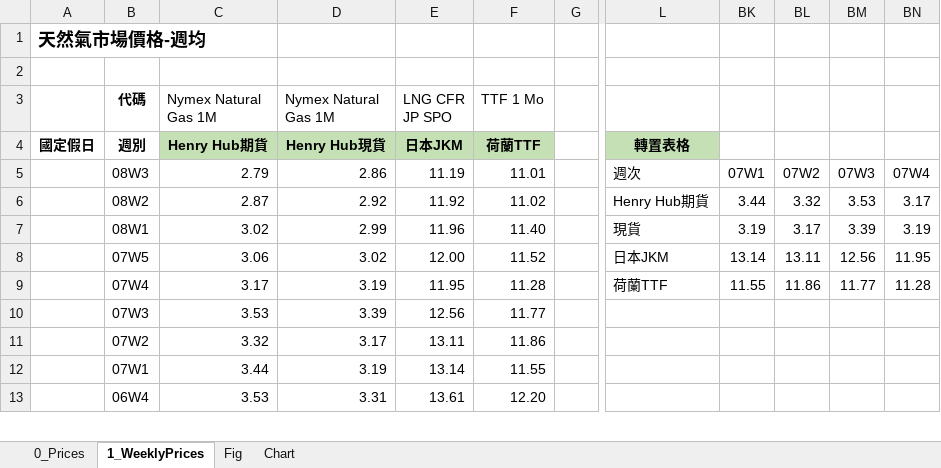
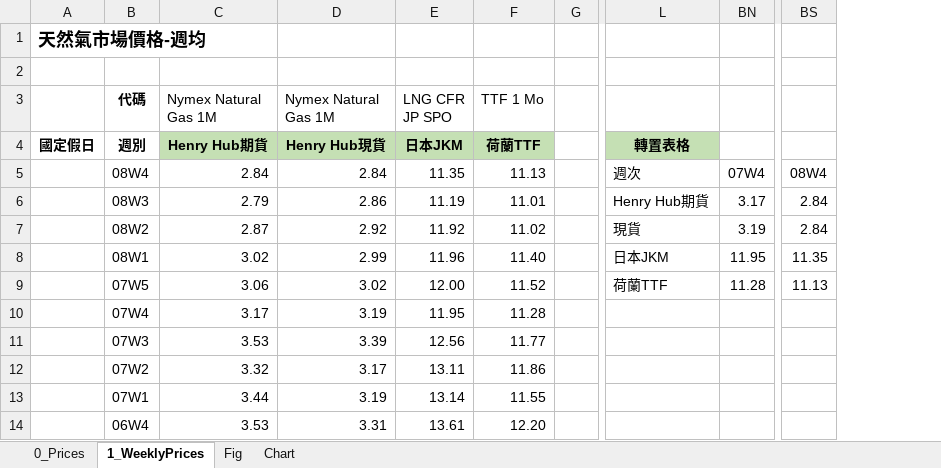
Before and after one commit to vivian1174/ng_price, an Excel workbook: 天然氣價格數據.xlsx, sheet 1_WeeklyPrices, drawn as a sheet; only a part is shown, gaps mark what is left out; values as stored, in another font and other column widths than the file's, no borders; charts and pictures not drawn; removed rows and columns are numbered as before the commit, all else as after; rows hold the shown columns only; the diff covers the shown part only; the diff names each change by its address in the sheet, - before the commit and + after, or states it on an @@ line.

Commit message:
更新價格數據 2025-09-01

```diff
--- a/天然氣價格數據.xlsx (sheet 1_WeeklyPrices)
+++ b/天然氣價格數據.xlsx (sheet 1_WeeklyPrices)
@@ column BK hidden, rows 5-9: 07W1 | 3.44 | 3.19 | 13.14 | 11.55 @@
@@ column BL hidden, rows 5-9: 07W2 | 3.32 | 3.17 | 13.11 | 11.86 @@
@@ column BM hidden, rows 5-9: 07W3 | 3.53 | 3.39 | 12.56 | 11.77 @@
+column BS, rows 5-9: 08W4 | 2.84 | 2.84 | 11.35 | 11.13
-B5 (代碼): 08W3
+B5 (代碼): 08W4
-C5 (Nymex Natural Gas 1M): 2.79
+C5 (Nymex Natural Gas 1M): 2.84
-D5 (Nymex Natural Gas 1M): 2.86
+D5 (Nymex Natural Gas 1M): 2.84
-E5 (LNG CFR JP SPO): 11.19
+E5 (LNG CFR JP SPO): 11.35
-F5 (TTF 1 Mo): 11.01
+F5 (TTF 1 Mo): 11.13
-B6 (代碼): 08W2
+B6 (代碼): 08W3
-C6 (Nymex Natural Gas 1M): 2.87
+C6 (Nymex Natural Gas 1M): 2.79
-D6 (Nymex Natural Gas 1M): 2.92
+D6 (Nymex Natural Gas 1M): 2.86
-E6 (LNG CFR JP SPO): 11.92
+E6 (LNG CFR JP SPO): 11.19
-F6 (TTF 1 Mo): 11.02
+F6 (TTF 1 Mo): 11.01
-B7 (代碼): 08W1
+B7 (代碼): 08W2
-C7 (Nymex Natural Gas 1M): 3.02
+C7 (Nymex Natural Gas 1M): 2.87
-D7 (Nymex Natural Gas 1M): 2.99
+D7 (Nymex Natural Gas 1M): 2.92
-E7 (LNG CFR JP SPO): 11.96
+E7 (LNG CFR JP SPO): 11.92
-F7 (TTF 1 Mo): 11.40
+F7 (TTF 1 Mo): 11.02
-B8 (代碼): 07W5
+B8 (代碼): 08W1
-C8 (Nymex Natural Gas 1M): 3.06
+C8 (Nymex Natural Gas 1M): 3.02
-D8 (Nymex Natural Gas 1M): 3.02
+D8 (Nymex Natural Gas 1M): 2.99
-E8 (LNG CFR JP SPO): 12.00
+E8 (LNG CFR JP SPO): 11.96
-F8 (TTF 1 Mo): 11.52
+F8 (TTF 1 Mo): 11.40
-B9 (代碼): 07W4
+B9 (代碼): 07W5
-C9 (Nymex Natural Gas 1M): 3.17
+C9 (Nymex Natural Gas 1M): 3.06
-D9 (Nymex Natural Gas 1M): 3.19
+D9 (Nymex Natural Gas 1M): 3.02
-E9 (LNG CFR JP SPO): 11.95
+E9 (LNG CFR JP SPO): 12.00
-F9 (TTF 1 Mo): 11.28
+F9 (TTF 1 Mo): 11.52
+row 10:  | 07W4 | 3.17 | 3.19 | 11.95 | 11.28
```
Also changed, not shown: 3 edited cells elsewhere in this sheet, sheet 0_Prices, formulas that keep their value, charts or pictures.
